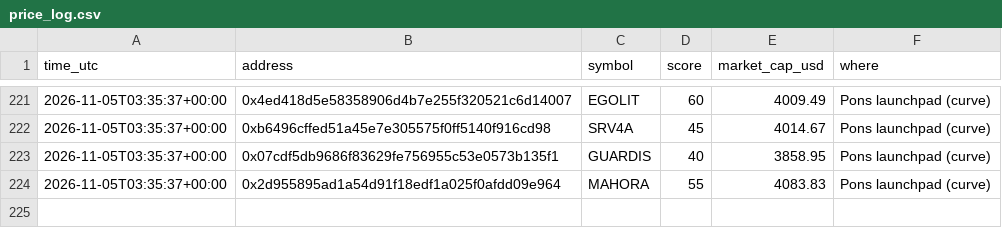
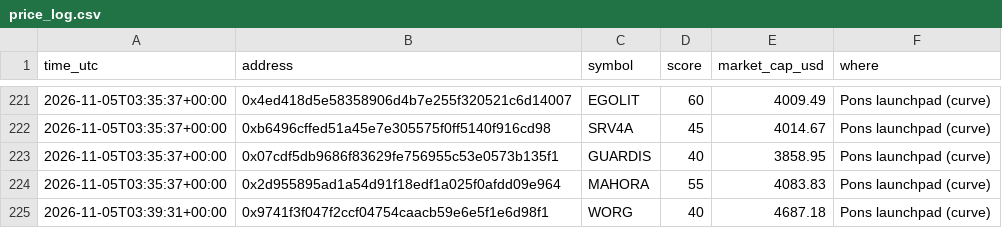
Before and after one commit to tradingzoo/token-watch, a CSV file: data/price_log.csv, drawn as a sheet; only a part is shown, gaps mark what is left out.

```diff
--- a/data/price_log.csv
+++ b/data/price_log.csv
@@ -224 +224,2 @@ time_utc,address,symbol,score,market_cap_usd,where
 2026-11-05T03:35:37+00:00,0x2d955895ad1a54d91f18edf1a025f0afdd09e964,MAHORA,55,4083.83,Pons launchpad (curve)
+2026-11-05T03:39:31+00:00,0x9741f3f047f2ccf04754caacb59e6e5f1e6d98f1,WORG,40,4687.18,Pons launchpad (curve)
```
Also changed, not shown: 11 other files.
